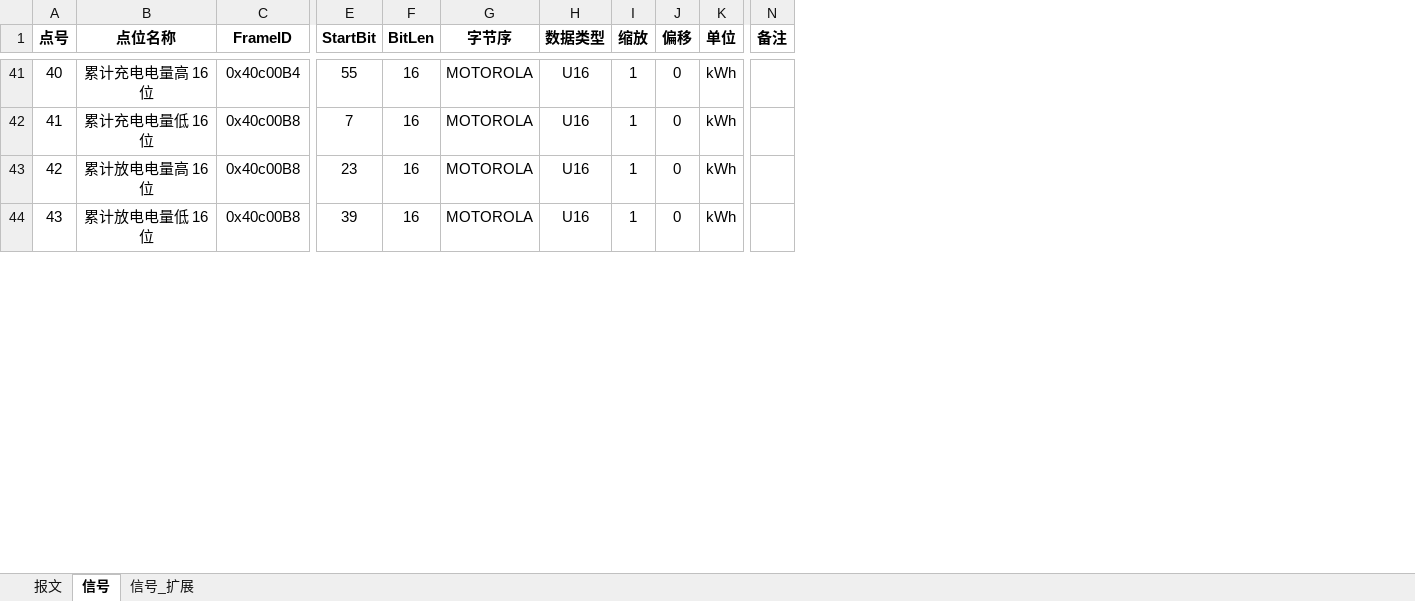
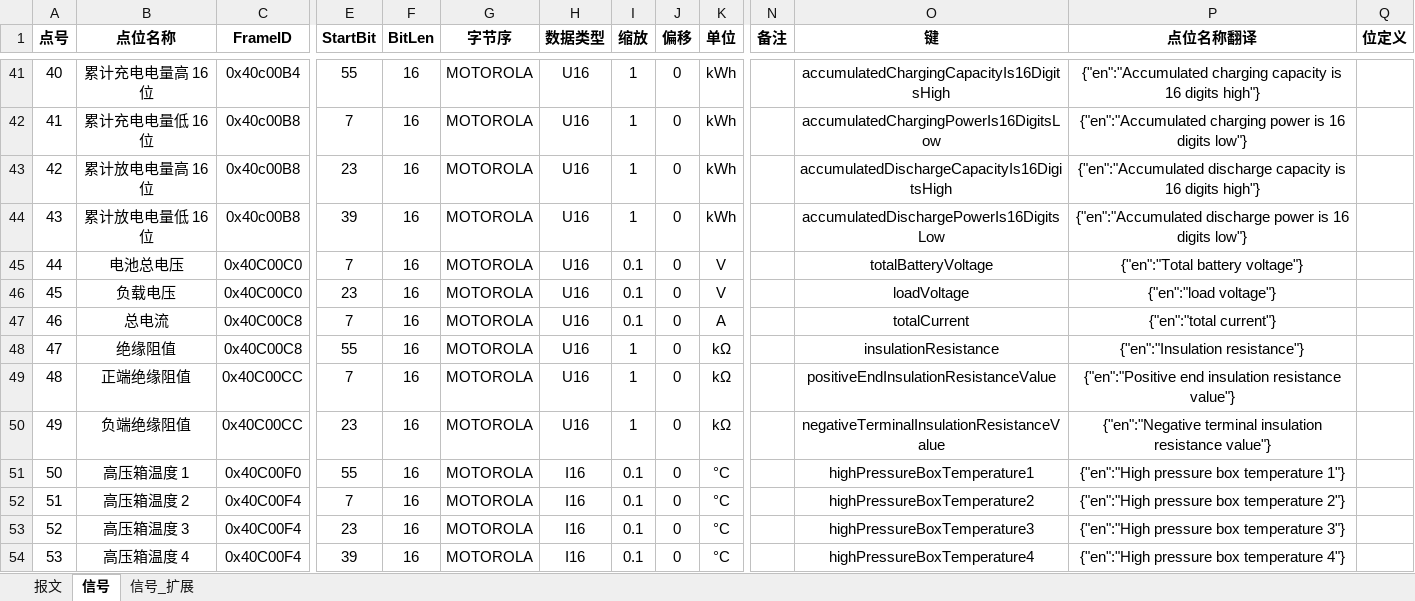
Before and after one commit to mikasa112/collector, an Excel workbook: config/永泰_2_BCU.xlsx, sheet 信号, drawn as a sheet; only a part is shown, gaps mark what is left out; values as stored, in another font and other column widths than the file's, no borders; rows hold the shown columns only; the diff covers the shown part only; the diff names each change by its address in the sheet, - before the commit and + after, or states it on an @@ line.

```diff
--- a/config/永泰_2_BCU.xlsx (sheet 信号)
+++ b/config/永泰_2_BCU.xlsx (sheet 信号)
+column O (键), rows 41-44: accumulatedChargingCapacityIs16DigitsHigh | accumulatedChargingPowerIs16DigitsLow | accumulatedDischargeCapacityIs16DigitsHigh | accumulatedDischargePowerIs16DigitsLow
+column P (点位名称翻译), rows 41-44: {"en":"Accumulated charging capacity is 16 digits high"} | {"en":"Accumulated charging power is 16 digits low"} | {"en":"Accumulated discharge capacity is 16 digits high"} | {"en":"Accumulated discharge power is 16 digits low"}
+column Q (位定义), empty
+row 45: 44 | 电池总电压 | 0x40C00C0 | 7 | 16 | MOTOROLA | U16 | 0.1 | 0 | V |  | totalBatteryVoltage | {"en":"Total battery voltage"}
+row 46: 45 | 负载电压 | 0x40C00C0 | 23 | 16 | MOTOROLA | U16 | 0.1 | 0 | V |  | loadVoltage | {"en":"load voltage"}
+row 47: 46 | 总电流 | 0x40C00C8 | 7 | 16 | MOTOROLA | U16 | 0.1 | 0 | A |  | totalCurrent | {"en":"total current"}
+row 48: 47 | 绝缘阻值 | 0x40C00C8 | 55 | 16 | MOTOROLA | U16 | 1 | 0 | kΩ |  | insulationResistance | {"en":"Insulation resistance"}
+row 49: 48 | 正端绝缘阻值 | 0x40C00CC | 7 | 16 | MOTOROLA | U16 | 1 | 0 | kΩ |  | positiveEndInsulationResistanceValue | {"en":"Positive end insulation resistance value"}
+row 50: 49 | 负端绝缘阻值 | 0x40C00CC | 23 | 16 | MOTOROLA | U16 | 1 | 0 | kΩ |  | negativeTerminalInsulationResistanceValue | {"en":"Negative terminal insulation resistance value"}
+row 51: 50 | 高压箱温度 1 | 0x40C00F0 | 55 | 16 | MOTOROLA | I16 | 0.1 | 0 | °C |  | highPressureBoxTemperature1 | {"en":"High pressure box temperature 1"}
+row 52: 51 | 高压箱温度 2 | 0x40C00F4 | 7 | 16 | MOTOROLA | I16 | 0.1 | 0 | °C |  | highPressureBoxTemperature2 | {"en":"High pressure box temperature 2"}
+row 53: 52 | 高压箱温度 3 | 0x40C00F4 | 23 | 16 | MOTOROLA | I16 | 0.1 | 0 | °C |  | highPressureBoxTemperature3 | {"en":"High pressure box temperature 3"}
+row 54: 53 | 高压箱温度 4 | 0x40C00F4 | 39 | 16 | MOTOROLA | I16 | 0.1 | 0 | °C |  | highPressureBoxTemperature4 | {"en":"High pressure box temperature 4"}
```
Also changed, not shown: 23 added rows and 6 edited cells elsewhere in this sheet, sheet 报文, sheet 信号_扩展, config/PCS_125_英博.xlsx, 6 other files.
